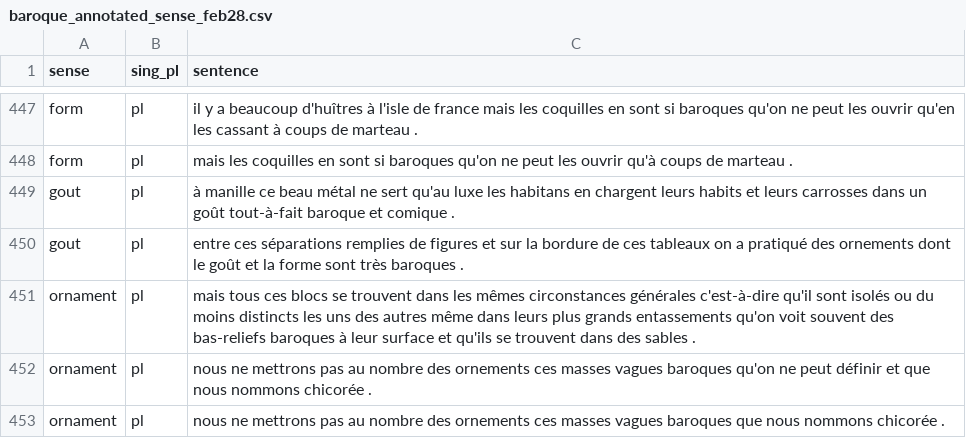
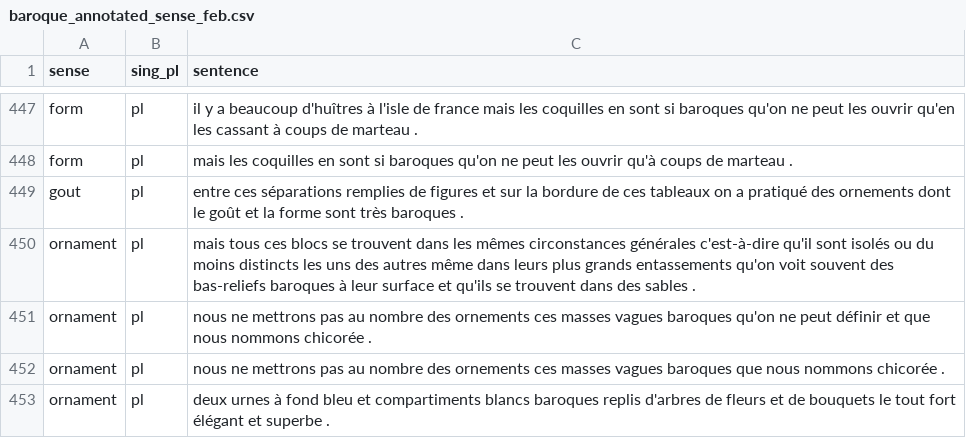
Before and after one commit to mcriggs/training, a CSV file: baroque_annotated_sense_feb.csv (was baroque_annotated_sense_feb28.csv), drawn as a sheet; only a part is shown, gaps mark what is left out; the shorter side is filled out with more unchanged rows.

Commit message:
Update and rename baroque_annotated_sense_feb28.csv to baroque_annotated_sense_feb.csv

```diff
--- a/baroque_annotated_sense_feb28.csv
+++ b/baroque_annotated_sense_feb.csv
@@ -448,3 +448,2 @@ form,pl,il y a beaucoup d'huîtres à l'isle de france mais les coquilles en son
 form,pl,mais les coquilles en sont si baroques qu'on ne peut les ouvrir qu'à coups de marteau .
-gout,pl,à manille ce beau métal ne sert qu'au luxe les habitans en chargent leurs habits et leurs carrosses dans un goût tout-à-fait baroque et comique .
 gout,pl,entre ces séparations remplies de figures et sur la bordure de ces tableaux on a pratiqué des ornements dont le goût et la forme sont très baroques .
```
